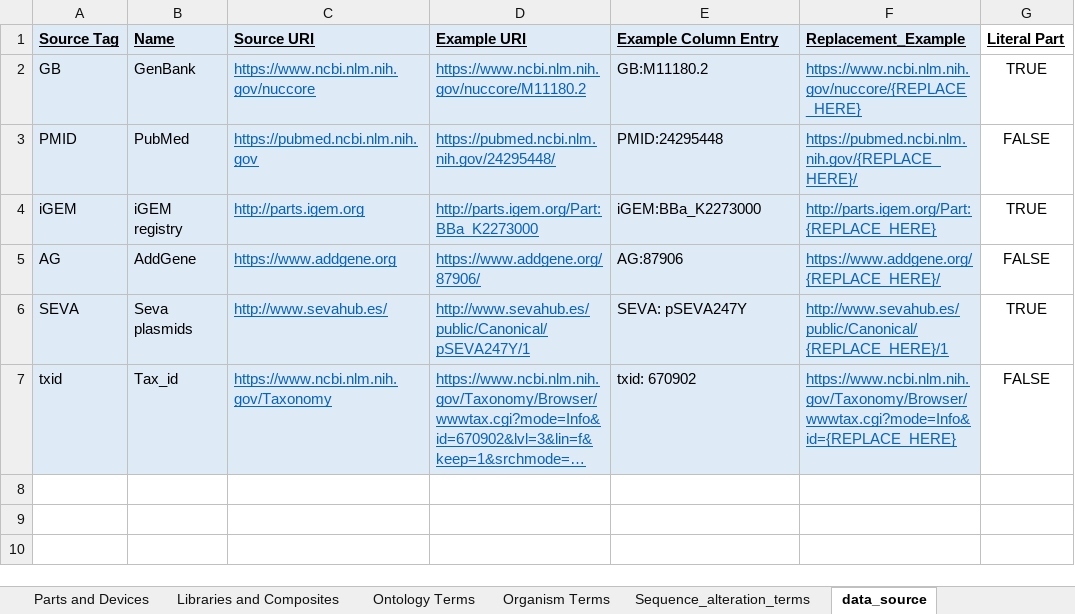
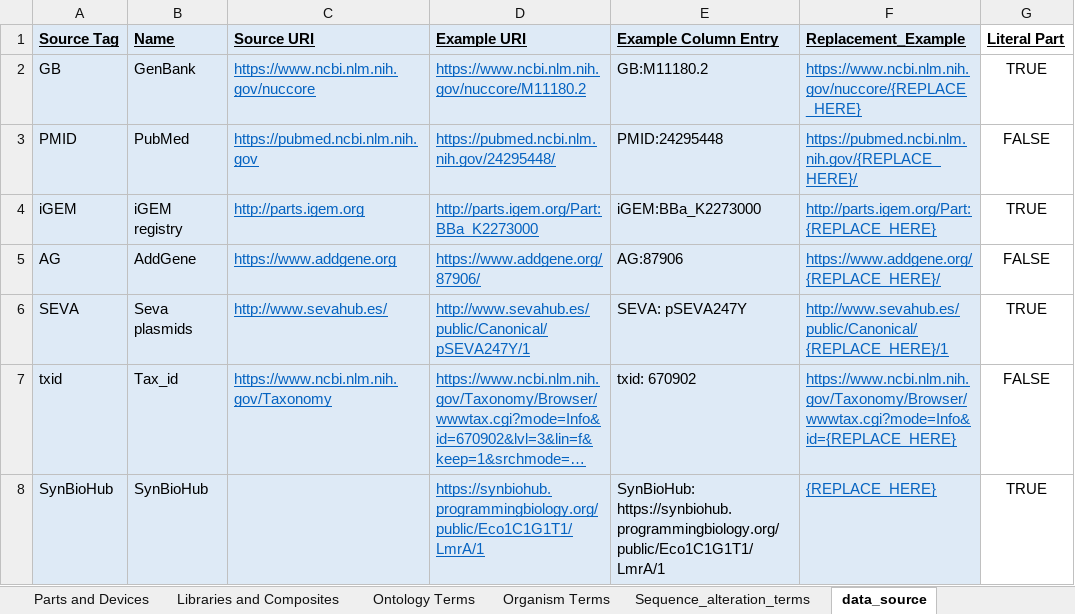
Before and after one commit to iGEM-Engineering/iGEM-distribution, an Excel workbook: package template.xlsx, sheet data_source, drawn as a sheet; long unchanged cells end in …; values as stored, in another font and other column widths than the file's, no borders; the diff names each change by its address in the sheet, - before the commit and + after, or states it on an @@ line.

Commit message:
Support imports from any SynBioHub instance whose URL starts with "https://synbiohub" Also add an additional test for exporting

```diff
--- a/package template.xlsx (sheet data_source)
+++ b/package template.xlsx (sheet data_source)
+row 8: SynBioHub | SynBioHub |  | https://synbiohub.programmingbiology.org/public/Eco1C1G1T1/LmrA/1 | SynBioHub: https://synbiohub.programmingbiology.org/public/Eco1C1G1T1/LmrA/1 | {REPLACE_HERE} | TRUE
```
Also changed, not shown: 5 other files.
